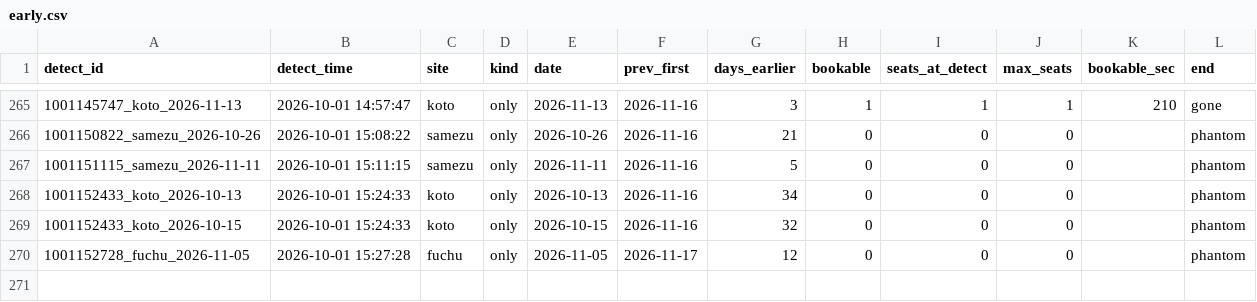
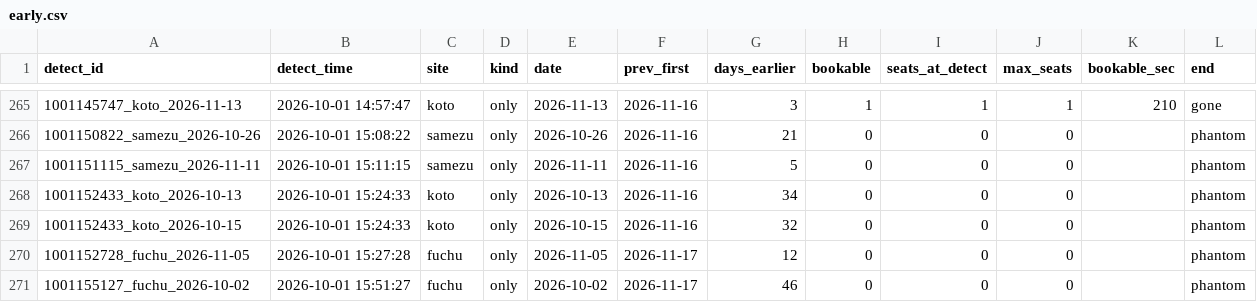
Before and after one commit to Juno264/menkyo-watch, a CSV file: data/early.csv, drawn as a sheet; only a part is shown, gaps mark what is left out; the diff names each change by its address in the sheet, - before the commit and + after, or states it on an @@ line.

```diff
--- a/data/early.csv
+++ b/data/early.csv
+row 271: 1001155127_fuchu_2026-10-02 | 2026-10-01 15:51:27 | fuchu | only | 2026-10-02 | 2026-11-17 | 46 | 0 | 0 | 0 |  | phantom
```
Also changed, not shown: data/cache.csv, data/events.csv, 3 other files.
